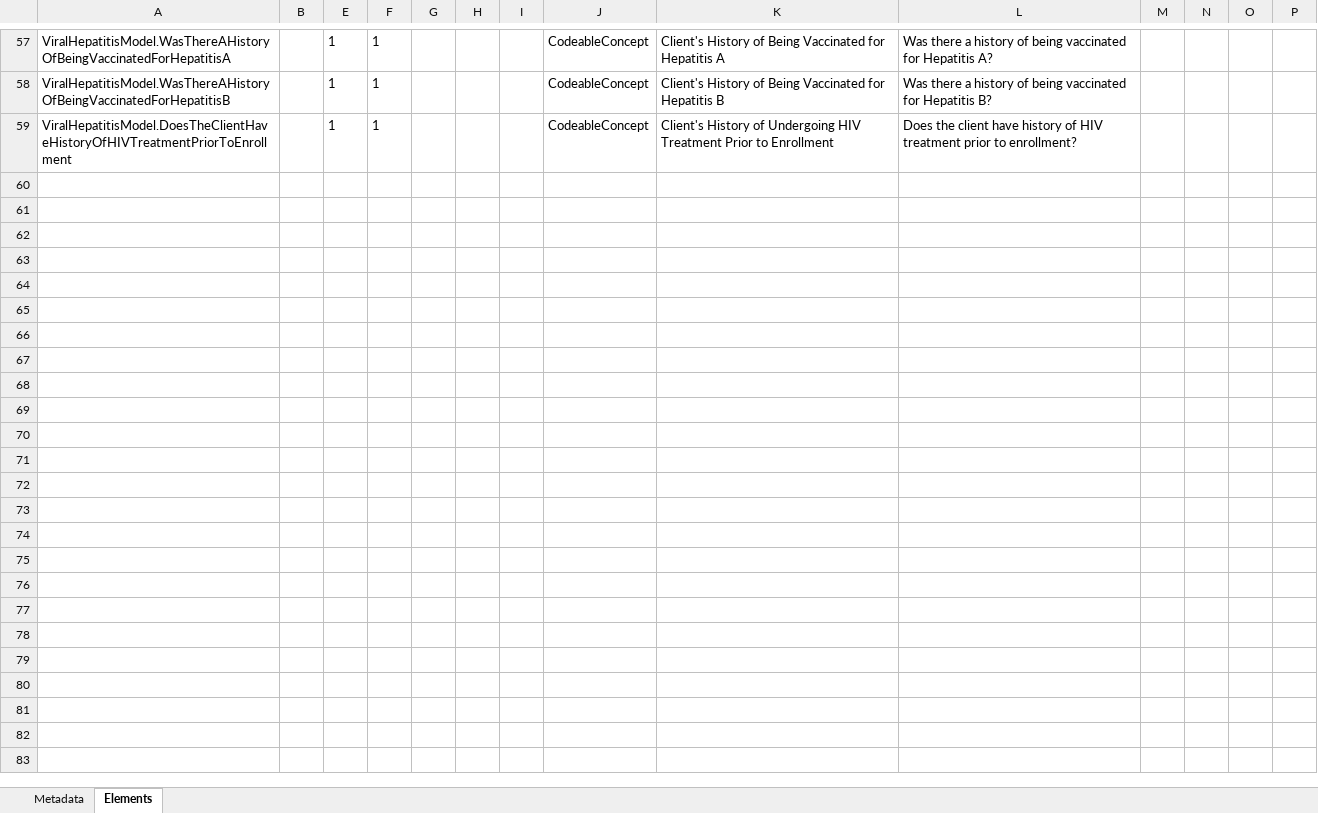
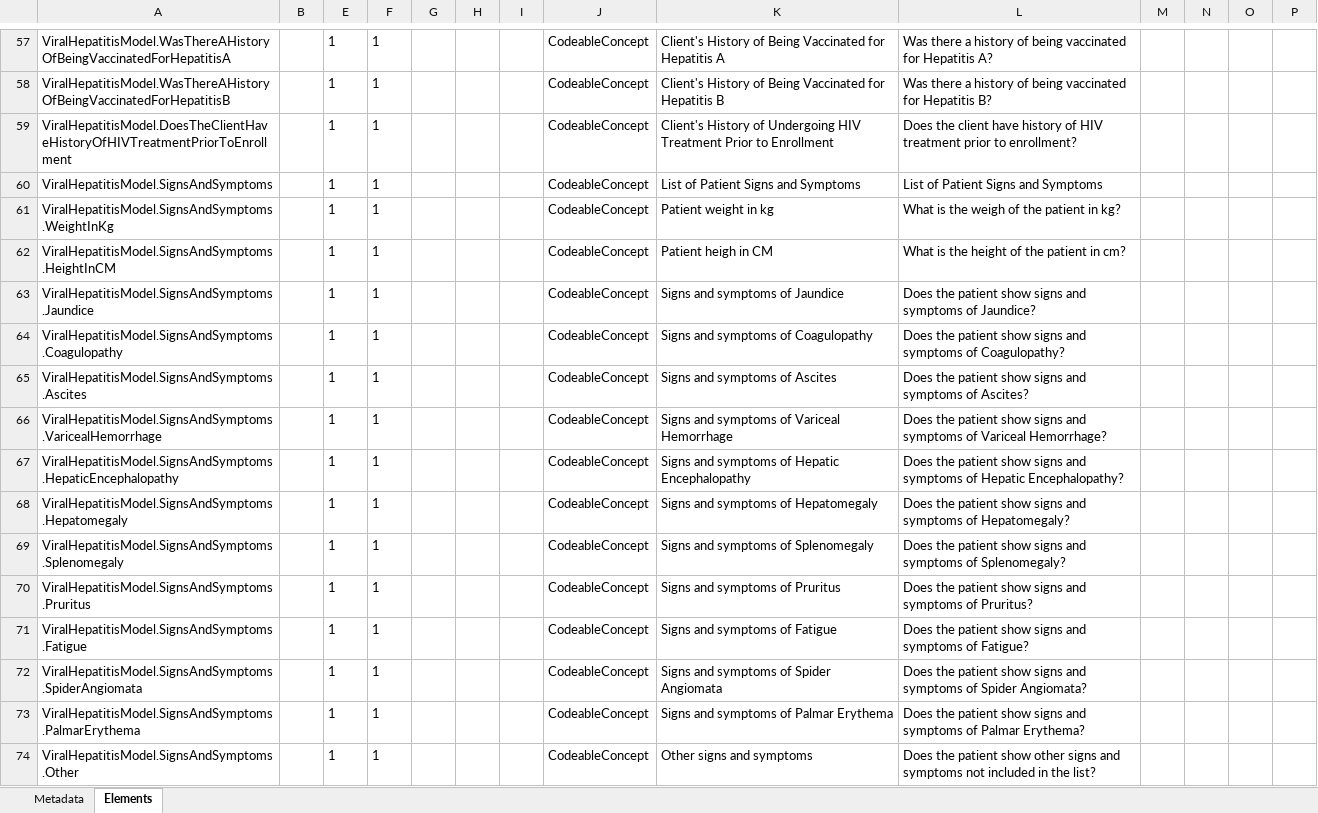
Before and after one commit to gpvillanueva/upvhproject, an Excel workbook: branches/master/StructureDefinition-ViralHepatitisModel.xlsx, sheet Elements, drawn as a sheet; only a part is shown, gaps mark what is left out; values as stored, in another font and other column widths than the file's, no borders; rows hold the shown columns only; the diff names each change by its address in the sheet, - before the commit and + after, or states it on an @@ line.

Commit message:
Deploy candidate branch

```diff
--- a/branches/master/StructureDefinition-ViralHepatitisModel.xlsx (sheet Elements)
+++ b/branches/master/StructureDefinition-ViralHepatitisModel.xlsx (sheet Elements)
+row 60: ViralHepatitisModel.SignsAndSymptoms |  | 1 | 1 |  |  |  | CodeableConcept | List of Patient Signs and Symptoms | List of Patient Signs and Symptoms
+row 61: ViralHepatitisModel.SignsAndSymptoms.WeightInKg |  | 1 | 1 |  |  |  | CodeableConcept | Patient weight in kg | What is the weigh of the patient in kg?
+row 62: ViralHepatitisModel.SignsAndSymptoms.HeightInCM |  | 1 | 1 |  |  |  | CodeableConcept | Patient heigh in CM | What is the height of the patient in cm?
+row 63: ViralHepatitisModel.SignsAndSymptoms.Jaundice |  | 1 | 1 |  |  |  | CodeableConcept | Signs and symptoms of Jaundice | Does the patient show signs and symptoms of Jaundice?
+row 64: ViralHepatitisModel.SignsAndSymptoms.Coagulopathy |  | 1 | 1 |  |  |  | CodeableConcept | Signs and symptoms of Coagulopathy | Does the patient show signs and symptoms of Coagulopathy?
+row 65: ViralHepatitisModel.SignsAndSymptoms.Ascites |  | 1 | 1 |  |  |  | CodeableConcept | Signs and symptoms of Ascites | Does the patient show signs and symptoms of Ascites?
+row 66: ViralHepatitisModel.SignsAndSymptoms.VaricealHemorrhage |  | 1 | 1 |  |  |  | CodeableConcept | Signs and symptoms of Variceal Hemorrhage | Does the patient show signs and symptoms of Variceal Hemorrhage?
+row 67: ViralHepatitisModel.SignsAndSymptoms.HepaticEncephalopathy |  | 1 | 1 |  |  |  | CodeableConcept | Signs and symptoms of Hepatic Encephalopathy | Does the patient show signs and symptoms of Hepatic Encephalopathy?
+row 68: ViralHepatitisModel.SignsAndSymptoms.Hepatomegaly |  | 1 | 1 |  |  |  | CodeableConcept | Signs and symptoms of Hepatomegaly | Does the patient show signs and symptoms of Hepatomegaly?
+row 69: ViralHepatitisModel.SignsAndSymptoms.Splenomegaly |  | 1 | 1 |  |  |  | CodeableConcept | Signs and symptoms of Splenomegaly | Does the patient show signs and symptoms of Splenomegaly?
+row 70: ViralHepatitisModel.SignsAndSymptoms.Pruritus |  | 1 | 1 |  |  |  | CodeableConcept | Signs and symptoms of Pruritus | Does the patient show signs and symptoms of Pruritus?
+row 71: ViralHepatitisModel.SignsAndSymptoms.Fatigue |  | 1 | 1 |  |  |  | CodeableConcept | Signs and symptoms of Fatigue | Does the patient show signs and symptoms of Fatigue?
+row 72: ViralHepatitisModel.SignsAndSymptoms.SpiderAngiomata |  | 1 | 1 |  |  |  | CodeableConcept | Signs and symptoms of Spider Angiomata | Does the patient show signs and symptoms of Spider Angiomata?
+row 73: ViralHepatitisModel.SignsAndSymptoms.PalmarErythema |  | 1 | 1 |  |  |  | CodeableConcept | Signs and symptoms of Palmar Erythema | Does the patient show signs and symptoms of Palmar Erythema?
+row 74: ViralHepatitisModel.SignsAndSymptoms.Other |  | 1 | 1 |  |  |  | CodeableConcept | Other signs and symptoms | Does the patient show other signs and symptoms not included in the list?
```
Also changed, not shown: sheet Metadata, hidden cells, branches/master/observations-summary.xlsx, 44 other files.
